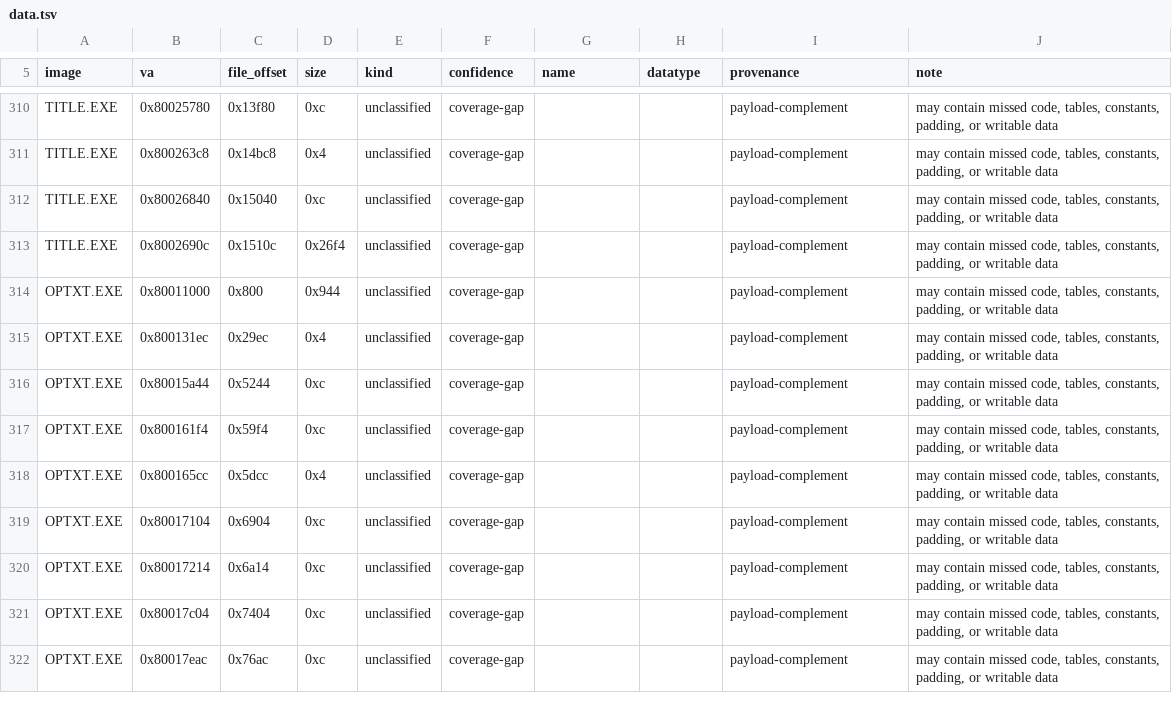
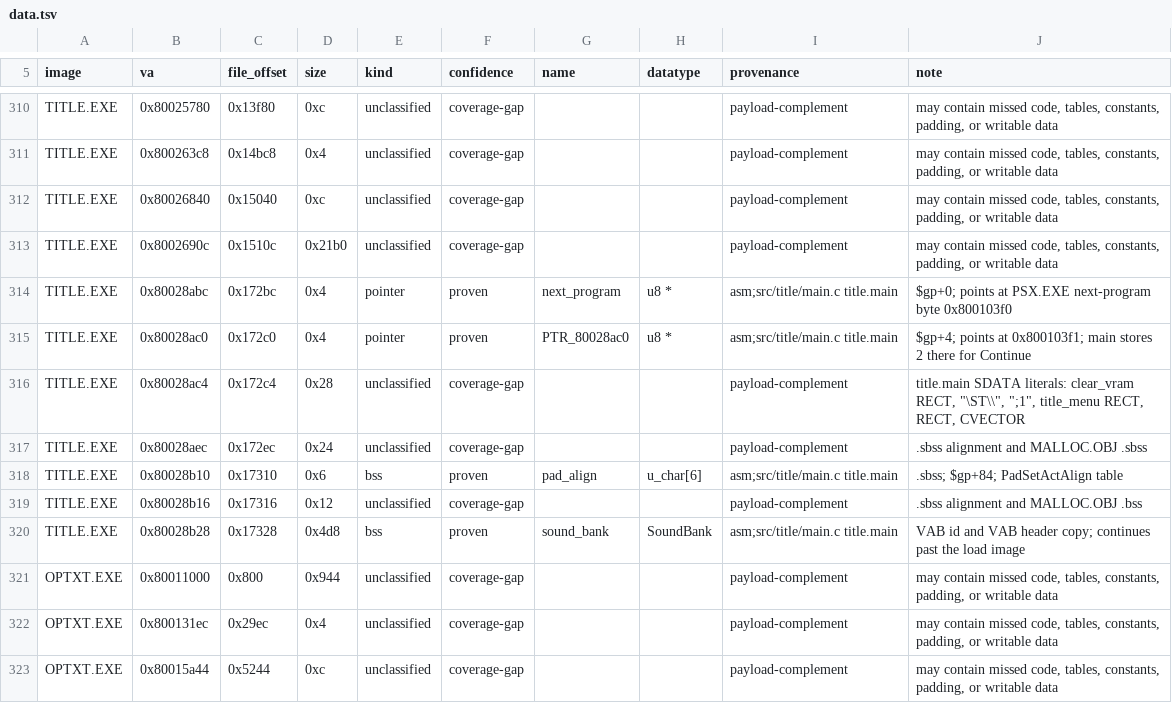
Before and after one commit to Voicedrew11/shadow-tower-decomp, a TSV file: config/retail/data.tsv, drawn as a sheet; only a part is shown, gaps mark what is left out; the shorter side is filled out with more unchanged rows.

```diff
--- a/config/retail/data.tsv
+++ b/config/retail/data.tsv
@@ -312,3 +312,10 @@ TITLE.EXE	0x800263c8	0x14bc8	0x4	unclassified	coverage-gap			payload-complement
 TITLE.EXE	0x80026840	0x15040	0xc	unclassified	coverage-gap			payload-complement	may contain missed code, tables, constants, padding, or writable data
-TITLE.EXE	0x8002690c	0x1510c	0x26f4	unclassified	coverage-gap			payload-complement	may contain missed code, tables, constants, padding, or writable data
+TITLE.EXE	0x8002690c	0x1510c	0x21b0	unclassified	coverage-gap			payload-complement	may contain missed code, tables, constants, padding, or writable data
+TITLE.EXE	0x80028abc	0x172bc	0x4	pointer	proven	next_program	u8 *	asm;src/title/main.c title.main	$gp+0; points at PSX.EXE next-program byte 0x800103f0
+TITLE.EXE	0x80028ac0	0x172c0	0x4	pointer	proven	PTR_80028ac0	u8 *	asm;src/title/main.c title.main	$gp+4; points at 0x800103f1; main stores 2 there for Continue
+TITLE.EXE	0x80028ac4	0x172c4	0x28	unclassified	coverage-gap			payload-complement	title.main SDATA literals: clear_vram RECT, "\ST\\", ";1", title_menu RECT, RECT, CVECTOR
+TITLE.EXE	0x80028aec	0x172ec	0x24	unclassified	coverage-gap			payload-complement	.sbss alignment and MALLOC.OBJ .sbss
+TITLE.EXE	0x80028b10	0x17310	0x6	bss	proven	pad_align	u_char[6]	asm;src/title/main.c title.main	.sbss; $gp+84; PadSetActAlign table
+TITLE.EXE	0x80028b16	0x17316	0x12	unclassified	coverage-gap			payload-complement	.sbss alignment and MALLOC.OBJ .bss
+TITLE.EXE	0x80028b28	0x17328	0x4d8	bss	proven	sound_bank	SoundBank	asm;src/title/main.c title.main	VAB id and VAB header copy; continues past the load image
 OPTXT.EXE	0x80011000	0x800	0x944	unclassified	coverage-gap			payload-complement	may contain missed code, tables, constants, padding, or writable data
```
Also changed, not shown: config/match_baseline.tsv, config/retail/data_identities.tsv, 11 other files.
